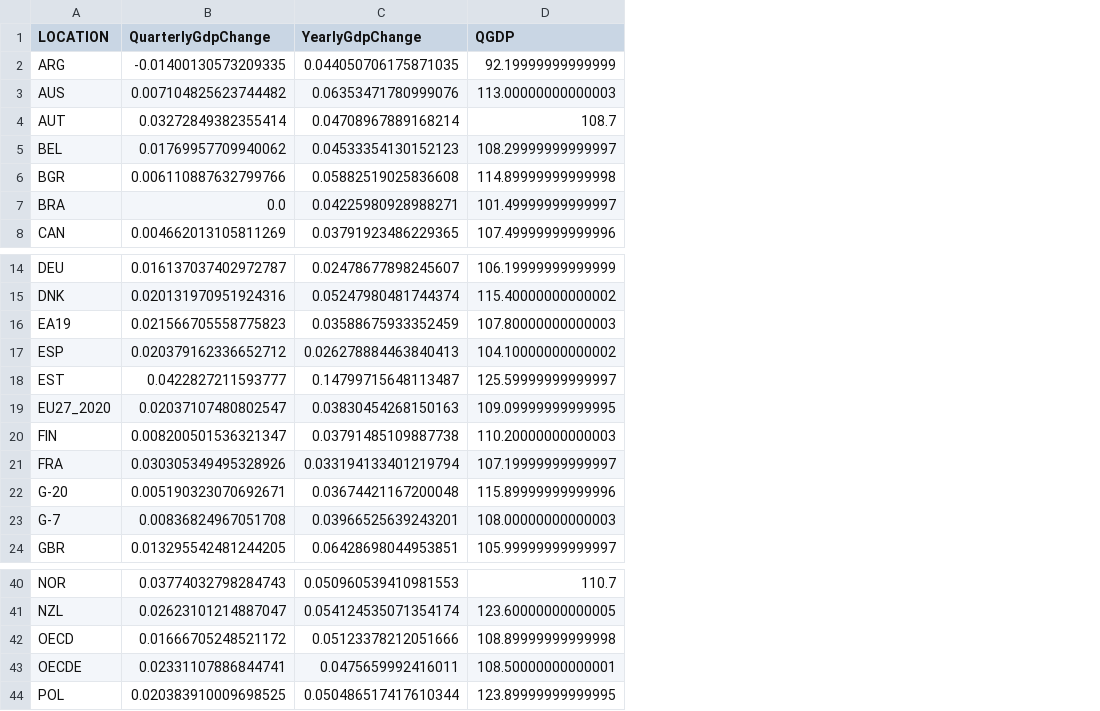
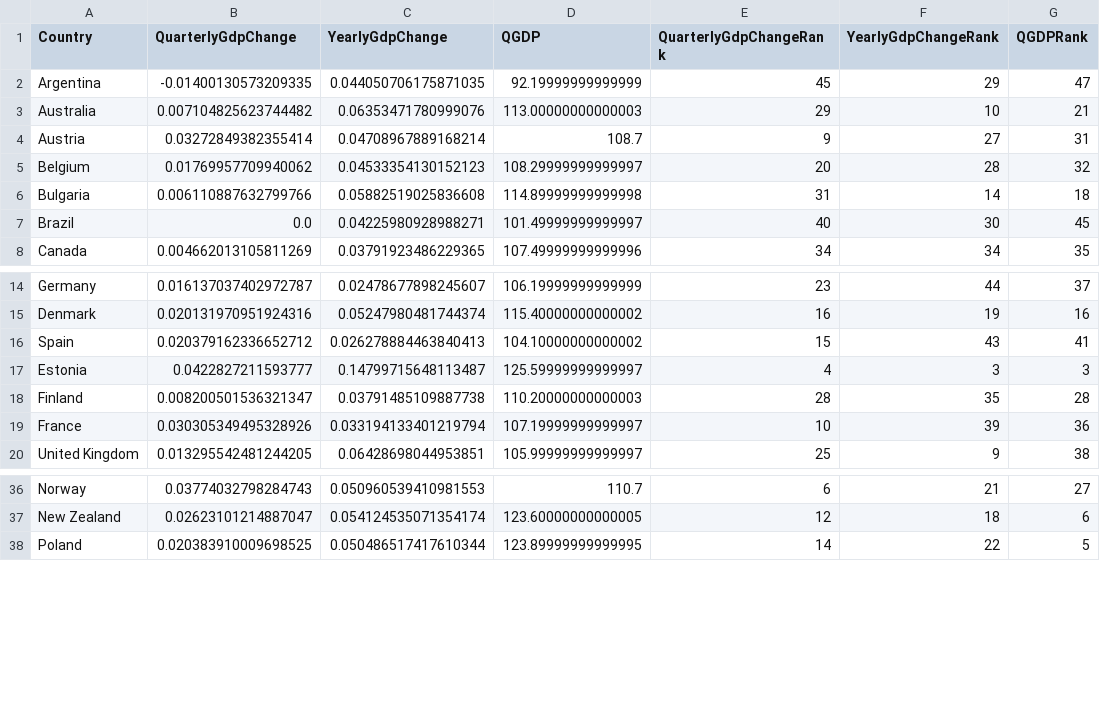
Before and after one commit to charleschan1108/import_export, a CSV file: insights/gdp/latest.csv, drawn as a sheet; only a part is shown, gaps mark what is left out; removed rows and columns are numbered as before the commit, all else as after; the diff names each change by its address in the sheet, - before the commit and + after, or states it on an @@ line.

```diff
--- a/insights/gdp/latest.csv
+++ b/insights/gdp/latest.csv
-column A (LOCATION), rows 2-8: ARG | AUS | AUT | BEL | BGR | BRA | CAN; rows 14-15: DEU | DNK; rows 17-18: ESP | EST; rows 20-21: FIN | FRA; row 24: GBR; rows 40-41: NOR | NZL; row 44: POL
+column A (Country), rows 2-8: Argentina | Australia | Austria | Belgium | Bulgaria | Brazil | Canada; rows 14-20: Germany | Denmark | Spain | Estonia | Finland | France | United Kingdom; rows 36-38: Norway | New Zealand | Poland
+column E (QuarterlyGdpChangeRank), rows 2-8: 45 | 29 | 9 | 20 | 31 | 40 | 34; rows 14-20: 23 | 16 | 15 | 4 | 28 | 10 | 25; rows 36-38: 6 | 12 | 14
+column F (YearlyGdpChangeRank), rows 2-8: 29 | 10 | 27 | 28 | 14 | 30 | 34; rows 14-20: 44 | 19 | 43 | 3 | 35 | 39 | 9; rows 36-38: 21 | 18 | 22
+column G (QGDPRank), rows 2-8: 47 | 21 | 31 | 32 | 18 | 45 | 35; rows 14-20: 37 | 16 | 41 | 3 | 28 | 36 | 38; rows 36-38: 27 | 6 | 5
-row 16: EA19 | 0.021566705558775823 | 0.03588675933352459 | 107.80000000000003
-row 19: EU27_2020 | 0.02037107480802547 | 0.03830454268150163 | 109.09999999999995
-row 22: G-20 | 0.005190323070692671 | 0.03674421167200048 | 115.89999999999996
-row 23: G-7 | 0.00836824967051708 | 0.03966525639243201 | 108.00000000000003
-row 42: OECD | 0.01666705248521172 | 0.05123378212051666 | 108.89999999999998
-row 43: OECDE | 0.02331107886844741 | 0.0475659992416011 | 108.50000000000001
```
Also changed, not shown: insights/trade/latest.csv, 47 other files.
